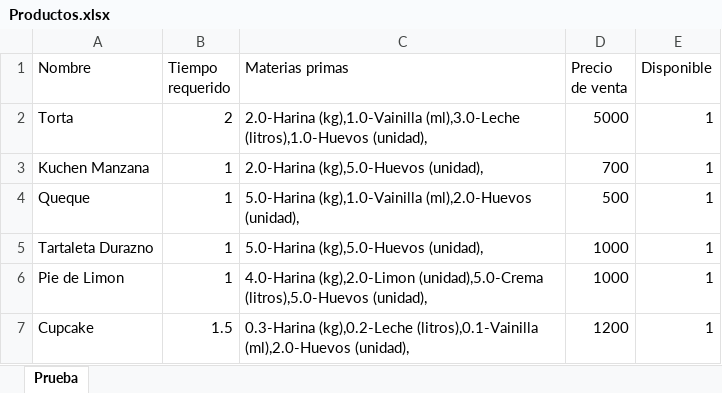
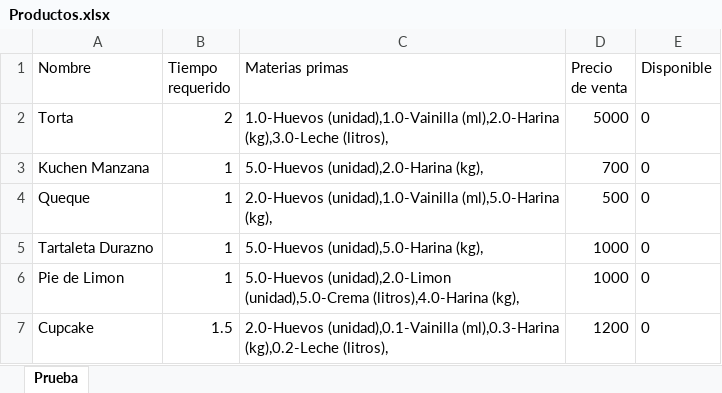
Before and after one commit to javicabrera/laCartaDeNanaYRene, an Excel workbook: Nana&Rene/Productos.xlsx, sheet Prueba, drawn as a sheet; values as stored, in another font and other column widths than the file's, no borders; the diff names each change by its address in the sheet, - before the commit and + after, or states it on an @@ line.

```diff
--- a/Nana&Rene/Productos.xlsx (sheet Prueba)
+++ b/Nana&Rene/Productos.xlsx (sheet Prueba)
-C2 (Materias primas): 2.0-Harina (kg),1.0-Vainilla (ml),3.0-Leche (litros),1.0-Huevos (unidad),
+C2 (Materias primas): 1.0-Huevos (unidad),1.0-Vainilla (ml),2.0-Harina (kg),3.0-Leche (litros),
-E2:E7 (Disponible): 1
+E2:E7 (Disponible): 0
-C3 (Materias primas): 2.0-Harina (kg),5.0-Huevos (unidad),
+C3 (Materias primas): 5.0-Huevos (unidad),2.0-Harina (kg),
-C4 (Materias primas): 5.0-Harina (kg),1.0-Vainilla (ml),2.0-Huevos (unidad),
+C4 (Materias primas): 2.0-Huevos (unidad),1.0-Vainilla (ml),5.0-Harina (kg),
-C5 (Materias primas): 5.0-Harina (kg),5.0-Huevos (unidad),
+C5 (Materias primas): 5.0-Huevos (unidad),5.0-Harina (kg),
-C6 (Materias primas): 4.0-Harina (kg),2.0-Limon (unidad),5.0-Crema (litros),5.0-Huevos (unidad),
+C6 (Materias primas): 5.0-Huevos (unidad),2.0-Limon (unidad),5.0-Crema (litros),4.0-Harina (kg),
-C7 (Materias primas): 0.3-Harina (kg),0.2-Leche (litros),0.1-Vainilla (ml),2.0-Huevos (unidad),
+C7 (Materias primas): 2.0-Huevos (unidad),0.1-Vainilla (ml),0.3-Harina (kg),0.2-Leche (litros),
```
Also changed, not shown: Nana&Rene/Clientes.xlsx, Nana&Rene/MateriasPrimas.xlsx, 18 other files.
